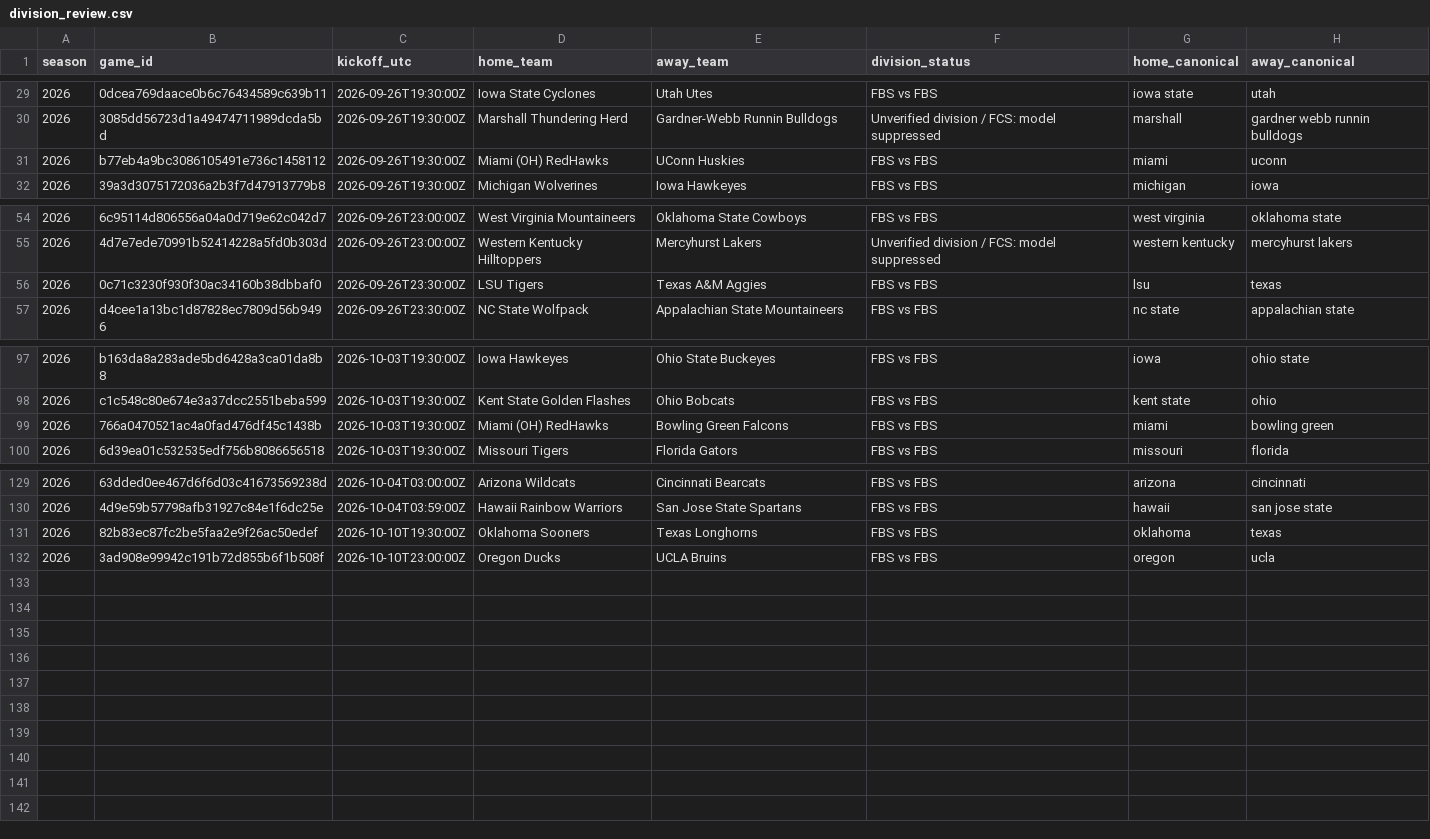
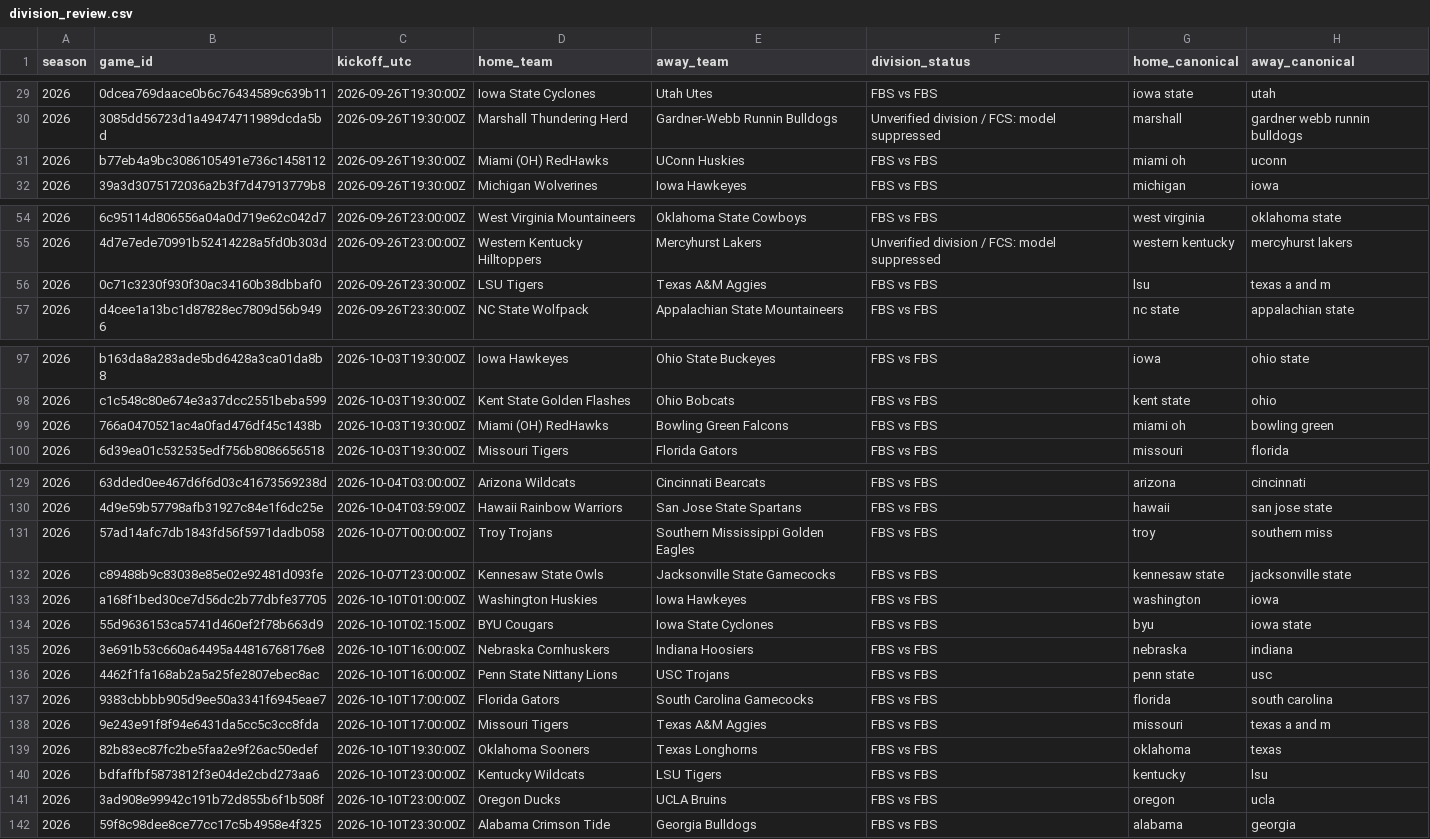
Before and after one commit to JarzCFB/codi-cfb-dashboard, a CSV file: reports/division_review.csv, drawn as a sheet; only a part is shown, gaps mark what is left out; the diff covers the shown part only.

```diff
--- a/reports/division_review.csv
+++ b/reports/division_review.csv
@@ -30,3 +30,3 @@ season,game_id,kickoff_utc,home_team,away_team,division_status,home_canonical,aw
 2026,3085dd56723d1a49474711989dcda5bd,2026-09-26T19:30:00Z,Marshall Thundering Herd,Gardner-Webb Runnin Bulldogs,Unverified division / FCS: model suppressed,marshall,gardner webb runnin bulldogs
-2026,b77eb4a9bc3086105491e736c1458112,2026-09-26T19:30:00Z,Miami (OH) RedHawks,UConn Huskies,FBS vs FBS,miami,uconn
+2026,b77eb4a9bc3086105491e736c1458112,2026-09-26T19:30:00Z,Miami (OH) RedHawks,UConn Huskies,FBS vs FBS,miami oh,uconn
 2026,39a3d3075172036a2b3f7d47913779b8,2026-09-26T19:30:00Z,Michigan Wolverines,Iowa Hawkeyes,FBS vs FBS,michigan,iowa
@@ -55,3 +55,3 @@ season,game_id,kickoff_utc,home_team,away_team,division_status,home_canonical,aw
 2026,4d7e7ede70991b52414228a5fd0b303d,2026-09-26T23:00:00Z,Western Kentucky Hilltoppers,Mercyhurst Lakers,Unverified division / FCS: model suppressed,western kentucky,mercyhurst lakers
-2026,0c71c3230f930f30ac34160b38dbbaf0,2026-09-26T23:30:00Z,LSU Tigers,Texas A&M Aggies,FBS vs FBS,lsu,texas
+2026,0c71c3230f930f30ac34160b38dbbaf0,2026-09-26T23:30:00Z,LSU Tigers,Texas A&M Aggies,FBS vs FBS,lsu,texas a and m
 2026,d4cee1a13bc1d87828ec7809d56b9496,2026-09-26T23:30:00Z,NC State Wolfpack,Appalachian State Mountaineers,FBS vs FBS,nc state,appalachian state
@@ -98,3 +98,3 @@ season,game_id,kickoff_utc,home_team,away_team,division_status,home_canonical,aw
 2026,c1c548c80e674e3a37dcc2551beba599,2026-10-03T19:30:00Z,Kent State Golden Flashes,Ohio Bobcats,FBS vs FBS,kent state,ohio
-2026,766a0470521ac4a0fad476df45c1438b,2026-10-03T19:30:00Z,Miami (OH) RedHawks,Bowling Green Falcons,FBS vs FBS,miami,bowling green
+2026,766a0470521ac4a0fad476df45c1438b,2026-10-03T19:30:00Z,Miami (OH) RedHawks,Bowling Green Falcons,FBS vs FBS,miami oh,bowling green
 2026,6d39ea01c532535edf756b8086656518,2026-10-03T19:30:00Z,Missouri Tigers,Florida Gators,FBS vs FBS,missouri,florida
@@ -130,3 +130,13 @@ season,game_id,kickoff_utc,home_team,away_team,division_status,home_canonical,aw
 2026,4d9e59b57798afb31927c84e1f6dc25e,2026-10-04T03:59:00Z,Hawaii Rainbow Warriors,San Jose State Spartans,FBS vs FBS,hawaii,san jose state
+2026,57ad14afc7db1843fd56f5971dadb058,2026-10-07T00:00:00Z,Troy Trojans,Southern Mississippi Golden Eagles,FBS vs FBS,troy,southern miss
+2026,c89488b9c83038e85e02e92481d093fe,2026-10-07T23:00:00Z,Kennesaw State Owls,Jacksonville State Gamecocks,FBS vs FBS,kennesaw state,jacksonville state
+2026,a168f1bed30ce7d56dc2b77dbfe37705,2026-10-10T01:00:00Z,Washington Huskies,Iowa Hawkeyes,FBS vs FBS,washington,iowa
+2026,55d9636153ca5741d460ef2f78b663d9,2026-10-10T02:15:00Z,BYU Cougars,Iowa State Cyclones,FBS vs FBS,byu,iowa state
+2026,3e691b53c660a64495a44816768176e8,2026-10-10T16:00:00Z,Nebraska Cornhuskers,Indiana Hoosiers,FBS vs FBS,nebraska,indiana
+2026,4462f1fa168ab2a5a25fe2807ebec8ac,2026-10-10T16:00:00Z,Penn State Nittany Lions,USC Trojans,FBS vs FBS,penn state,usc
+2026,9383cbbbb905d9ee50a3341f6945eae7,2026-10-10T17:00:00Z,Florida Gators,South Carolina Gamecocks,FBS vs FBS,florida,south carolina
+2026,9e243e91f8f94e6431da5cc5c3cc8fda,2026-10-10T17:00:00Z,Missouri Tigers,Texas A&M Aggies,FBS vs FBS,missouri,texas a and m
 2026,82b83ec87fc2be5faa2e9f26ac50edef,2026-10-10T19:30:00Z,Oklahoma Sooners,Texas Longhorns,FBS vs FBS,oklahoma,texas
+2026,bdfaffbf5873812f3e04de2cbd273aa6,2026-10-10T23:00:00Z,Kentucky Wildcats,LSU Tigers,FBS vs FBS,kentucky,lsu
 2026,3ad908e99942c191b72d855b6f1b508f,2026-10-10T23:00:00Z,Oregon Ducks,UCLA Bruins,FBS vs FBS,oregon,ucla
+2026,59f8c98dee8ce77cc17c5b4958e4f325,2026-10-10T23:30:00Z,Alabama Crimson Tide,Georgia Bulldogs,FBS vs FBS,alabama,georgia
```
Also changed, not shown: 1 edited cell elsewhere in this file, reports/ungraded_games.csv, 1 other file.
